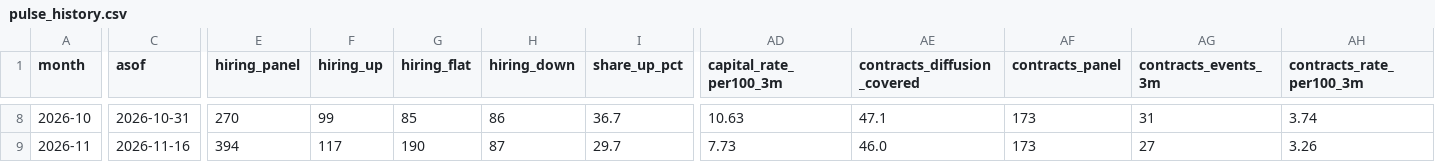
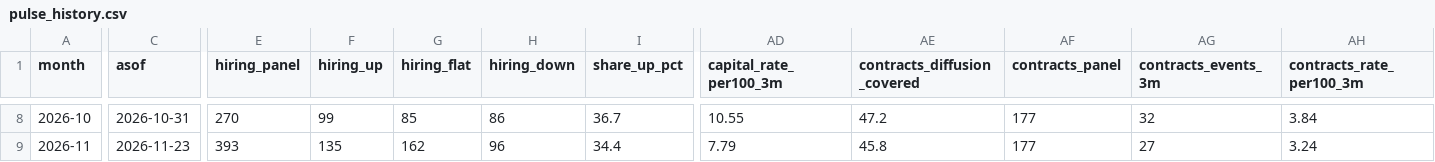
Before and after one commit to PaleoFaire/innovators-league, a CSV file: data/pulse/pulse_history.csv, drawn as a sheet; only a part is shown, gaps mark what is left out; the diff covers the shown part only; the diff names each change by its address in the sheet, - before the commit and + after, or states it on an @@ line.

```diff
--- a/data/pulse/pulse_history.csv
+++ b/data/pulse/pulse_history.csv
-AD8 (capital_rate_per100_3m): 10.63
+AD8 (capital_rate_per100_3m): 10.55
-AE8 (contracts_diffusion_covered): 47.1
+AE8 (contracts_diffusion_covered): 47.2
-AF8:AF9 (contracts_panel): 173
+AF8:AF9 (contracts_panel): 177
-AG8 (contracts_events_3m): 31
+AG8 (contracts_events_3m): 32
-AH8 (contracts_rate_per100_3m): 3.74
+AH8 (contracts_rate_per100_3m): 3.84
-C9 (asof): 2026-11-16
+C9 (asof): 2026-11-23
-E9 (hiring_panel): 394
+E9 (hiring_panel): 393
-F9 (hiring_up): 117
+F9 (hiring_up): 135
-G9 (hiring_flat): 190
+G9 (hiring_flat): 162
-H9 (hiring_down): 87
+H9 (hiring_down): 96
-I9 (share_up_pct): 29.7
+I9 (share_up_pct): 34.4
-AD9 (capital_rate_per100_3m): 7.73
+AD9 (capital_rate_per100_3m): 7.79
-AE9 (contracts_diffusion_covered): 46.0
+AE9 (contracts_diffusion_covered): 45.8
-AH9 (contracts_rate_per100_3m): 3.26
+AH9 (contracts_rate_per100_3m): 3.24
```
Also changed, not shown: 51 edited cells elsewhere in this file, data/pulse/pulse_buckets.csv, 32 other files.
